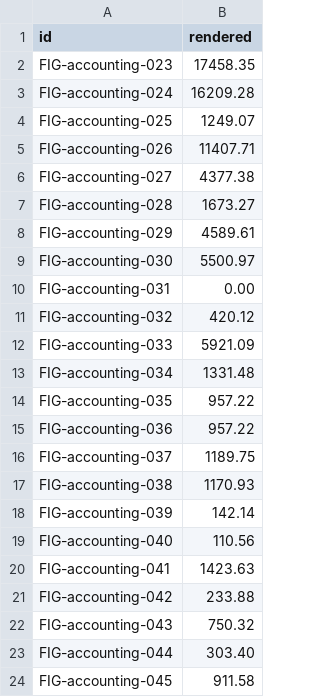
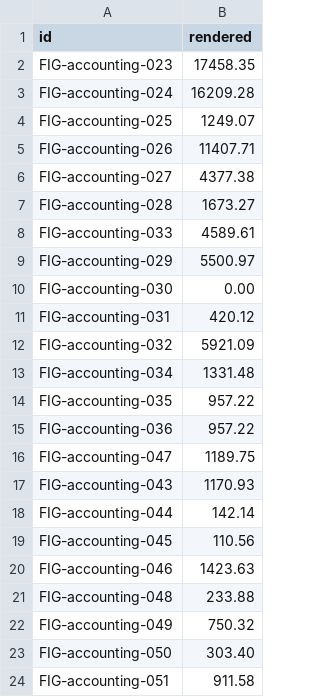
Before and after one commit to Open-H2O/openh2o, a CSV file: audit/figure_ledger/results/rendered_accounting_dashboard.csv, drawn as a sheet.

```diff
--- a/audit/figure_ledger/results/rendered_accounting_dashboard.csv
+++ b/audit/figure_ledger/results/rendered_accounting_dashboard.csv
@@ -7,7 +7,7 @@ FIG-accounting-027,4377.38
 FIG-accounting-028,1673.27
-FIG-accounting-029,4589.61
-FIG-accounting-030,5500.97
-FIG-accounting-031,0.00
-FIG-accounting-032,420.12
-FIG-accounting-033,5921.09
+FIG-accounting-033,4589.61
+FIG-accounting-029,5500.97
+FIG-accounting-030,0.00
+FIG-accounting-031,420.12
+FIG-accounting-032,5921.09
 FIG-accounting-034,1331.48
@@ -15,10 +15,10 @@ FIG-accounting-035,957.22
 FIG-accounting-036,957.22
-FIG-accounting-037,1189.75
-FIG-accounting-038,1170.93
-FIG-accounting-039,142.14
-FIG-accounting-040,110.56
-FIG-accounting-041,1423.63
-FIG-accounting-042,233.88
-FIG-accounting-043,750.32
-FIG-accounting-044,303.40
-FIG-accounting-045,911.58
+FIG-accounting-047,1189.75
+FIG-accounting-043,1170.93
+FIG-accounting-044,142.14
+FIG-accounting-045,110.56
+FIG-accounting-046,1423.63
+FIG-accounting-048,233.88
+FIG-accounting-049,750.32
+FIG-accounting-050,303.40
+FIG-accounting-051,911.58
```
Also changed, not shown: audit/figure_ledger/results/accounting_dashboard.csv, audit/figure_ledger/results/accounting_detail.csv, 20 other files.
